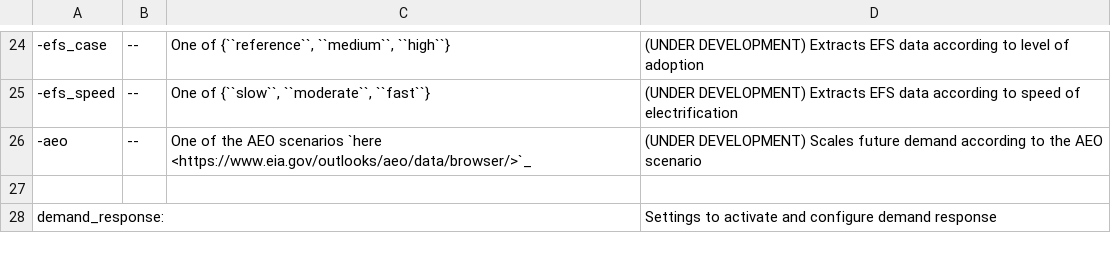
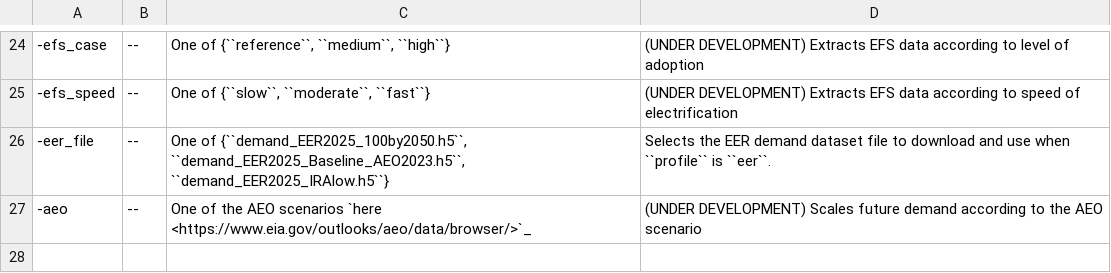
Before and after one commit to PyPSA/pypsa-usa, a CSV file: docs/source/configtables/electricity.csv, drawn as a sheet; only a part is shown, gaps mark what is left out; the shorter side is filled out with more unchanged rows; the diff names each change by its address in the sheet, - before the commit and + after, or states it on an @@ line.

Commit message:
add eer demand file selection

```diff
--- a/docs/source/configtables/electricity.csv
+++ b/docs/source/configtables/electricity.csv
+row 26: -eer_file | -- | One of {``demand_EER2025_100by2050.h5``, ``demand_EER2025_Baseline_AEO2023.h5``, ``demand_EER2025_IRAlow.h5``} | Selects the EER demand dataset file to download and use when ``profile`` is ``eer``.
```
Also changed, not shown: 3 other files.
